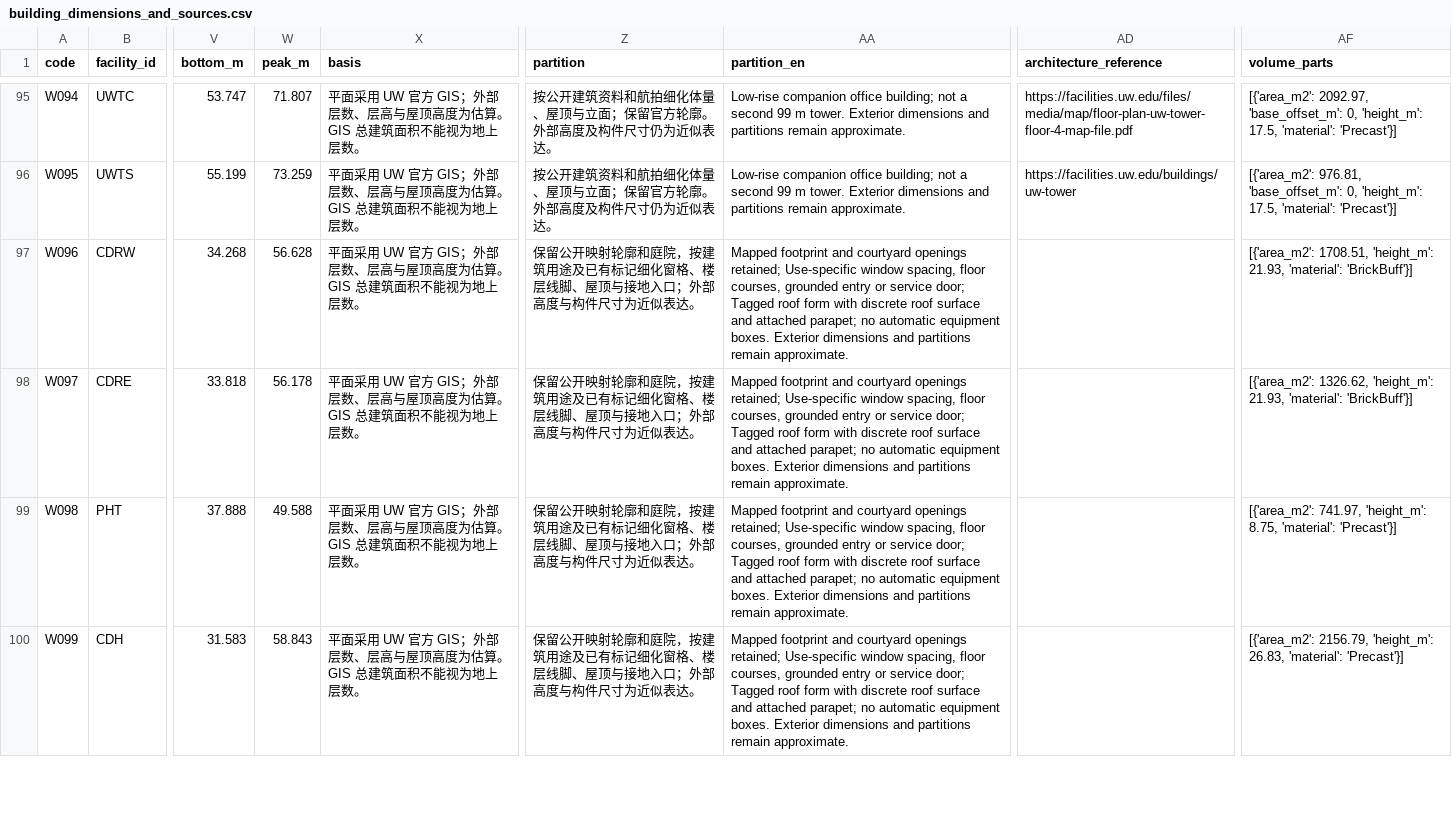
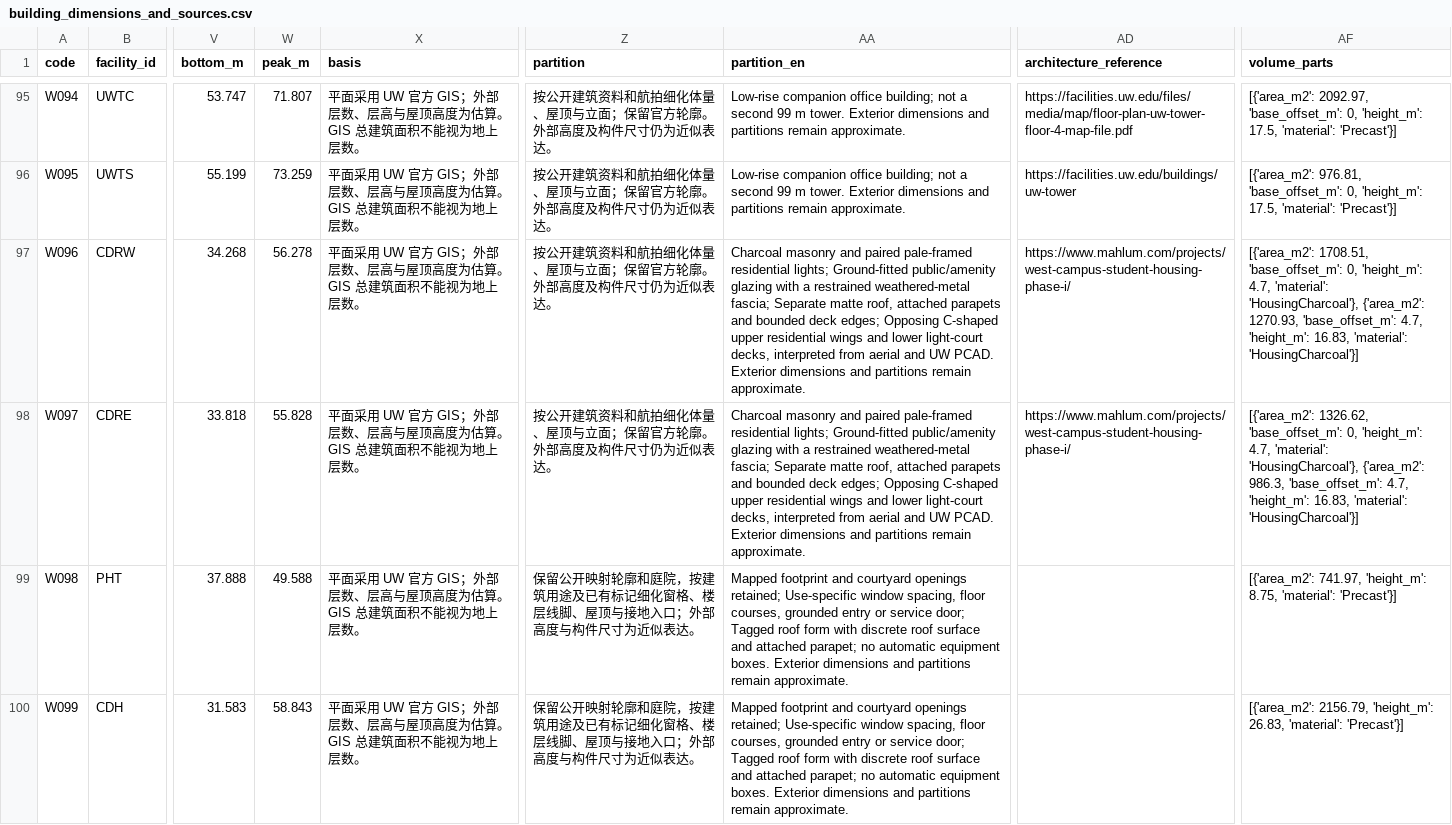
Before and after one commit to sd800/uw-3d-arch, a CSV file: output/building_dimensions_and_sources.csv, drawn as a sheet; only a part is shown, gaps mark what is left out; the diff covers the shown part only; the diff names each change by its address in the sheet, - before the commit and + after, or states it on an @@ line.

```diff
--- a/output/building_dimensions_and_sources.csv
+++ b/output/building_dimensions_and_sources.csv
-W97 (peak_m): 56.628
+W97 (peak_m): 56.278
-Z97:Z98 (partition): 保留公开映射轮廓和庭院，按建筑用途及已有标记细化窗格、楼层线脚、屋顶与接地入口；外部高度与构件尺寸为近似表…
+Z97:Z98 (partition): 按公开建筑资料和航拍细化体量、屋顶与立面；保留官方轮廓。外部高度及构件尺寸仍为近似表…
-AA97:AA98 (partition_en): Mapped footprint and courtyard openings retained; Use-specific window spacing, floor courses, grounded entry or service door; Tagged roof form with discrete roof surface and attached parapet; no automatic equipment boxes. Exterior dimensions…
+AA97:AA98 (partition_en): Charcoal masonry and paired pale-framed residential lights; Ground-fitted public/amenity glazing with a restrained weathered-metal fascia; Separate matte roof, attached parapets and bounded deck edges; Opposing C-shaped upper residential wings and lower light-court decks, interpreted from aerial and UW PCAD. Exterior dimensions…
-AD97:AD98 (architecture_reference): (empty)
+AD97:AD98 (architecture_reference): https://www.mahlum.com/projects/west-campus-student-housing-phase-i/
-AF97 (volume_parts): [{'area_m2': 1708.51, 'height_m': 21.93, 'material': 'BrickBuff'}]
+AF97 (volume_parts): [{'area_m2': 1708.51, 'base_offset_m': 0, 'height_m': 4.7, 'material': 'HousingCharcoal'}, {'area_m2': 1270.93, 'base_offset_m': 4.7, 'height_m': 16.83, 'material': 'HousingCharcoal'}]
-W98 (peak_m): 56.178
+W98 (peak_m): 55.828
-AF98 (volume_parts): [{'area_m2': 1326.62, 'height_m': 21.93, 'material': 'BrickBuff'}]
+AF98 (volume_parts): [{'area_m2': 1326.62, 'base_offset_m': 0, 'height_m': 4.7, 'material': 'HousingCharcoal'}, {'area_m2': 986.3, 'base_offset_m': 4.7, 'height_m': 16.83, 'material': 'HousingCharcoal'}]
```
Also changed, not shown: 86 edited cells elsewhere in this file, 34 other files.
